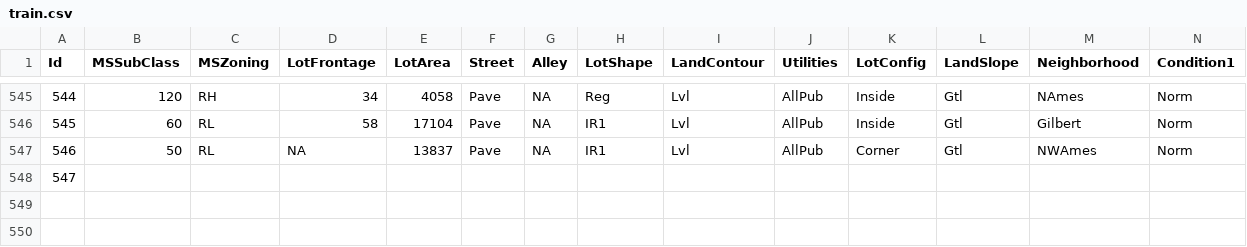
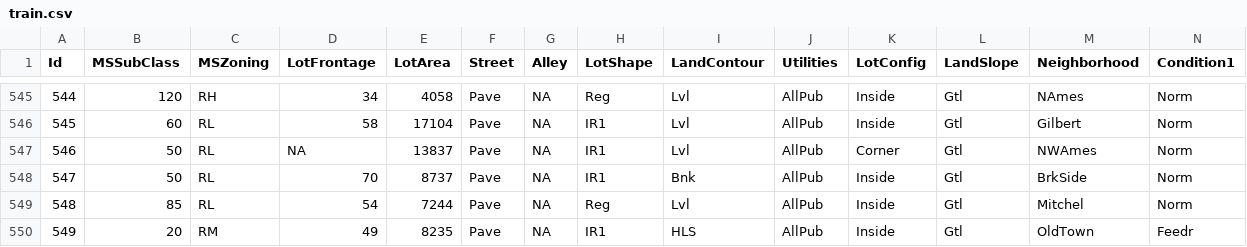
Before and after one commit to alioaza/-Architicture-Seminars-Msc-2nd-, a CSV file: train.csv, drawn as a sheet; only a part is shown, gaps mark what is left out; rows hold the shown columns only; the diff covers the shown part only; the diff names each change by its address in the sheet, - before the commit and + after, or states it on an @@ line.

Commit message:
hello

```diff
--- a/train.csv
+++ b/train.csv
-B548 (MSSubClass): (empty)
+B548 (MSSubClass): 50
-C548 (MSZoning): (empty)
+C548 (MSZoning): RL
-D548 (LotFrontage): (empty)
+D548 (LotFrontage): 70
-E548 (LotArea): (empty)
+E548 (LotArea): 8737
-F548 (Street): (empty)
+F548 (Street): Pave
-G548 (Alley): (empty)
+G548 (Alley): NA
-H548 (LotShape): (empty)
+H548 (LotShape): IR1
-I548 (LandContour): (empty)
+I548 (LandContour): Bnk
-J548 (Utilities): (empty)
+J548 (Utilities): AllPub
-K548 (LotConfig): (empty)
+K548 (LotConfig): Inside
-L548 (LandSlope): (empty)
+L548 (LandSlope): Gtl
-M548 (Neighborhood): (empty)
+M548 (Neighborhood): BrkSide
-N548 (Condition1): (empty)
+N548 (Condition1): Norm
+row 549: 548 | 85 | RL | 54 | 7244 | Pave | NA | Reg | Lvl | AllPub | Inside | Gtl | Mitchel | Norm
+row 550: 549 | 20 | RM | 49 | 8235 | Pave | NA | IR1 | HLS | AllPub | Inside | Gtl | OldTown | Feedr
```
Also changed, not shown: 67 edited cells elsewhere in this file.
